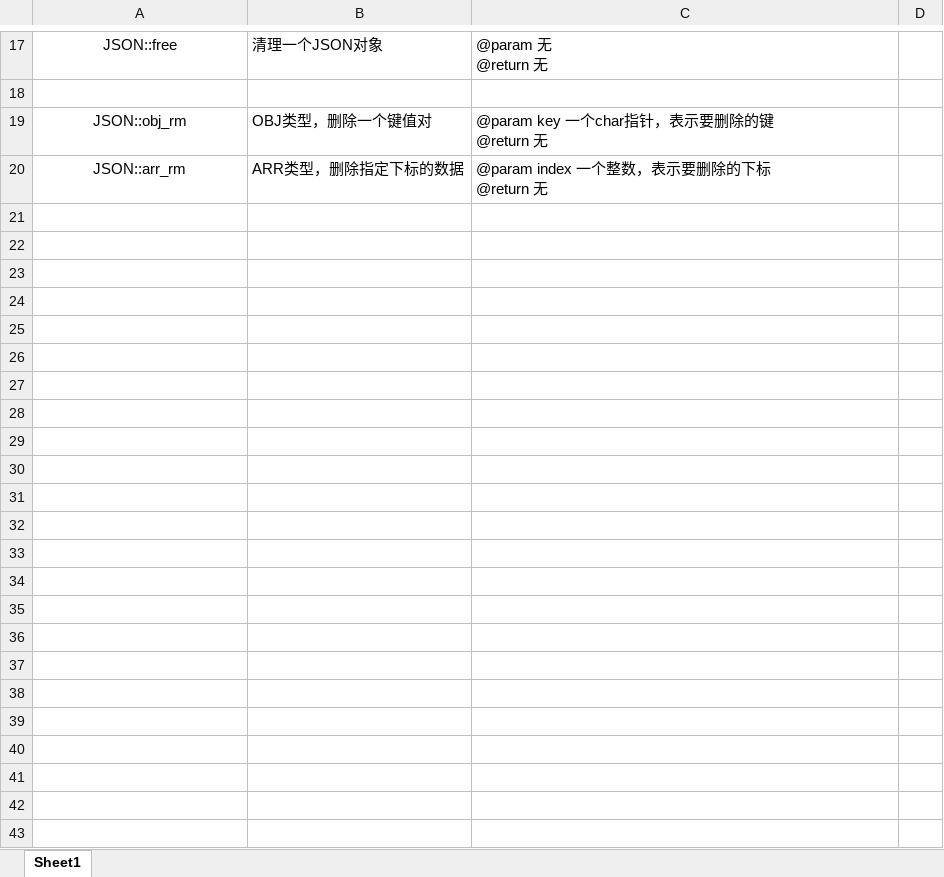
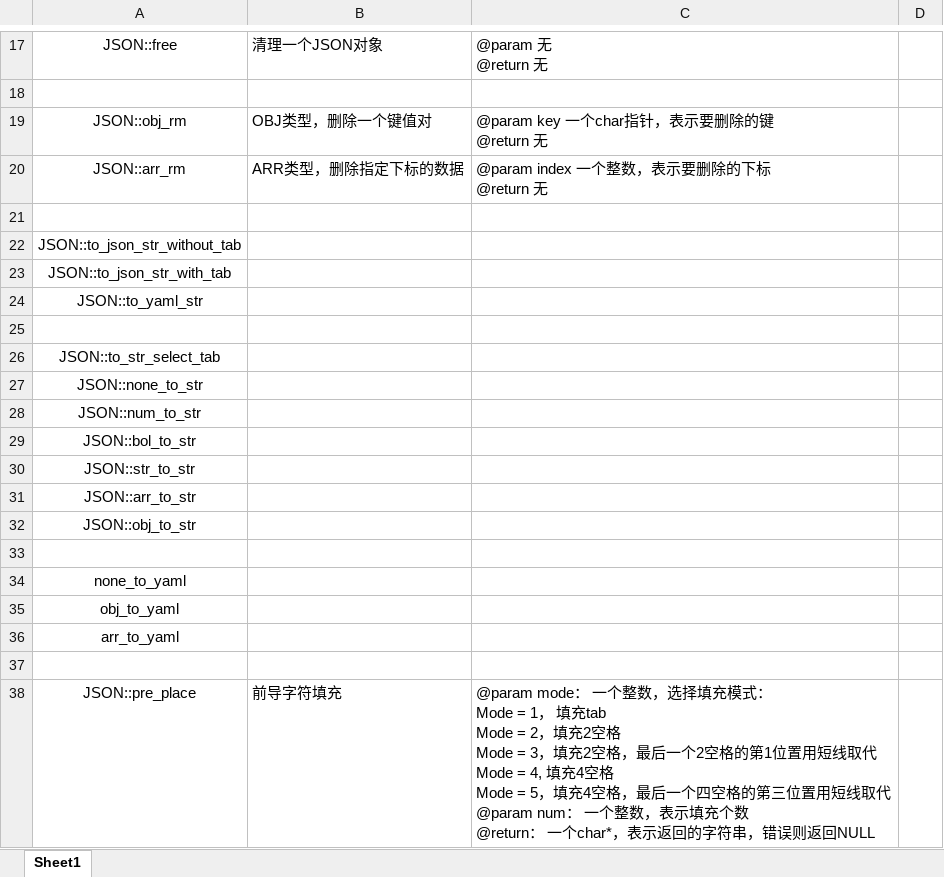
Before and after one commit to YaonieHe/json_sangfor, an Excel workbook: json_api_文档.xlsx, sheet Sheet1, drawn as a sheet; only a part is shown, gaps mark what is left out; values as stored, in another font and other column widths than the file's, no borders; ↵ is a line break in a cell; the diff names each change by its address in the sheet, - before the commit and + after, or states it on an @@ line.

```diff
--- a/json_api_文档.xlsx (sheet Sheet1)
+++ b/json_api_文档.xlsx (sheet Sheet1)
+row 21: (empty)
+row 22: JSON::to_json_str_without_tab
+row 23: JSON::to_json_str_with_tab
+row 24: JSON::to_yaml_str
+row 25: (empty)
+row 26: JSON::to_str_select_tab
+row 27: JSON::none_to_str
+row 28: JSON::num_to_str
+row 29: JSON::bol_to_str
+row 30: JSON::str_to_str
+row 31: JSON::arr_to_str
+row 32: JSON::obj_to_str
+row 33: (empty)
+row 34: none_to_yaml
+row 35: obj_to_yaml
+row 36: arr_to_yaml
+row 37: (empty)
+row 38: JSON::pre_place | 前导字符填充 | @param mode： 一个整数，选择填充模式： ↵ Mode = 1， 填充tab ↵ Mode = 2，填充2空格 ↵ Mode = 3，填充2空格，最后一个2空格的第1位置用短线取代 ↵ Mode = 4, 填充4空格 ↵ Mode = 5，填充4空格，最后一个四空格的第三位置用短线取代 ↵ @param num： 一个整数，表示填充个数 ↵ @return： 一个char*，表示返回的字符串，错误则返回NULL
```
Also changed, not shown: 4 other files.
